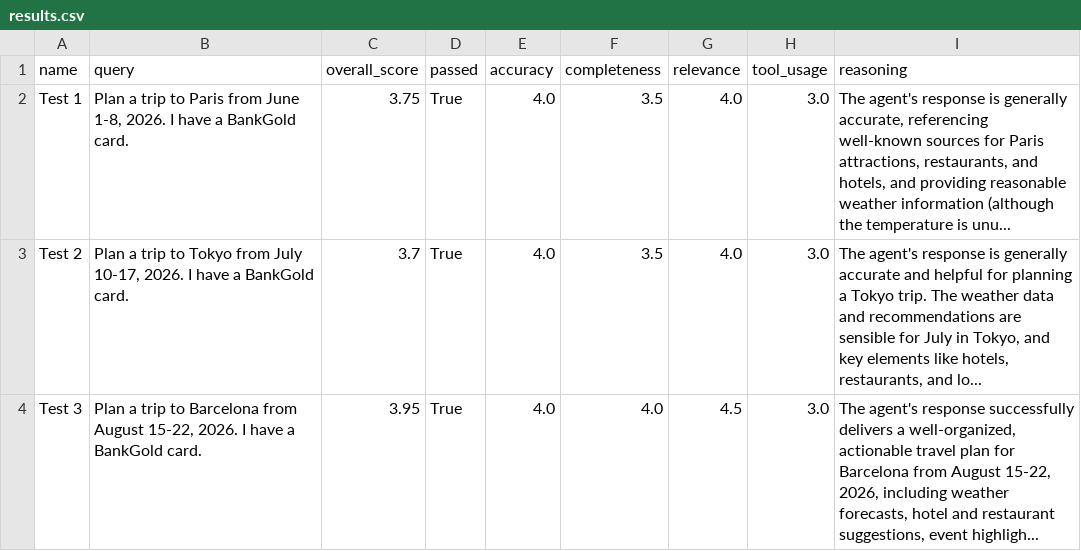
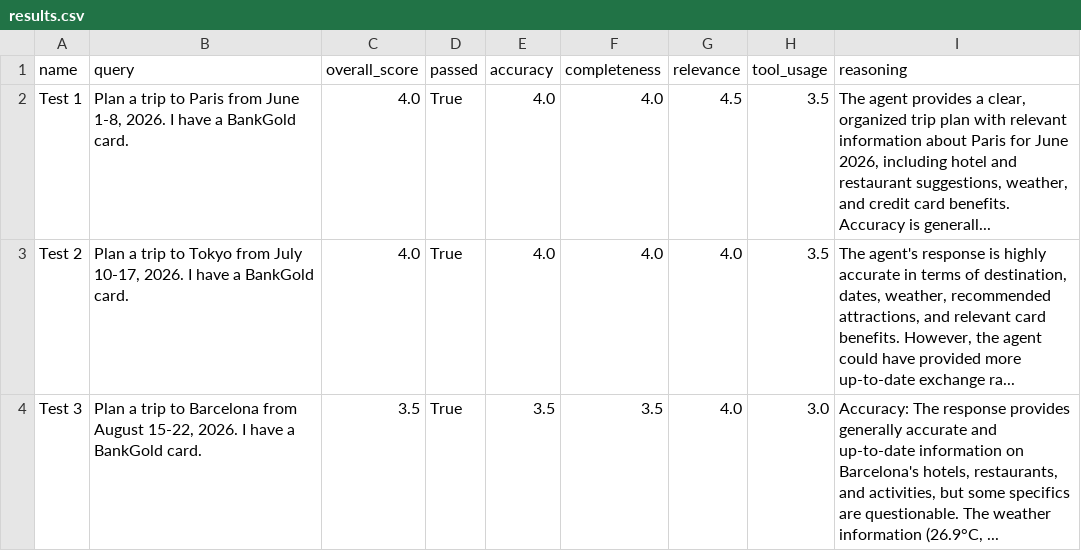
Before and after one commit to akhilgang/Supply-Chain-Agent, a CSV file: travel-agent/app/eval/results.csv, drawn as a sheet; the diff names each change by its address in the sheet, - before the commit and + after, or states it on an @@ line.

```diff
--- a/travel-agent/app/eval/results.csv
+++ b/travel-agent/app/eval/results.csv
-C2 (overall_score): 3.75
+C2 (overall_score): 4.0
-F2:F3 (completeness): 3.5
+F2:F3 (completeness): 4.0
-G2 (relevance): 4.0
+G2 (relevance): 4.5
-H2:H3 (tool_usage): 3.0
+H2:H3 (tool_usage): 3.5
-I2 (reasoning): The agent's response is generally accurate, referencing well-known sources for Paris attractions, restaurants, and hotels, and providing reasonable weather information (although the temperature is unu...
+I2 (reasoning): The agent provides a clear, organized trip plan with relevant information about Paris for June 2026, including hotel and restaurant suggestions, weather, and credit card benefits. Accuracy is generall...
-C3 (overall_score): 3.7
+C3 (overall_score): 4.0
-I3 (reasoning): …response is generally accurate and helpful for planning a Tokyo trip. The weather data and recommendations are sensible for July in Tokyo, and key elements like hotels, restaurants, and lo...
+I3 (reasoning): …response is highly accurate in terms of destination, dates, weather, recommended attractions, and relevant card benefits. However, the agent could have provided more up-to-date exchange ra...
-C4 (overall_score): 3.95
+C4 (overall_score): 3.5
-E4 (accuracy): 4.0
+E4 (accuracy): 3.5
-F4 (completeness): 4.0
+F4 (completeness): 3.5
-G4 (relevance): 4.5
+G4 (relevance): 4.0
-I4 (reasoning): The agent's response successfully delivers a well-organized, actionable travel plan for Barcelona from August 15-22, 2026, including weather forecasts, hotel and restaurant suggestions, event highligh...
+I4 (reasoning): Accuracy: The response provides generally accurate and up-to-date information on Barcelona's hotels, restaurants, and activities, but some specifics are questionable. The weather information (26.9°C, ...
```
Also changed, not shown: 4 other files.
